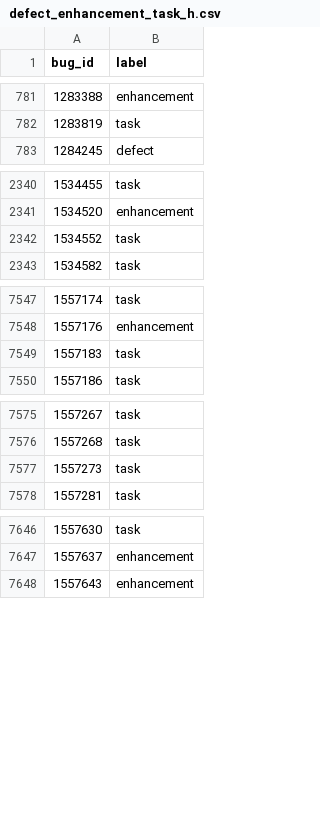
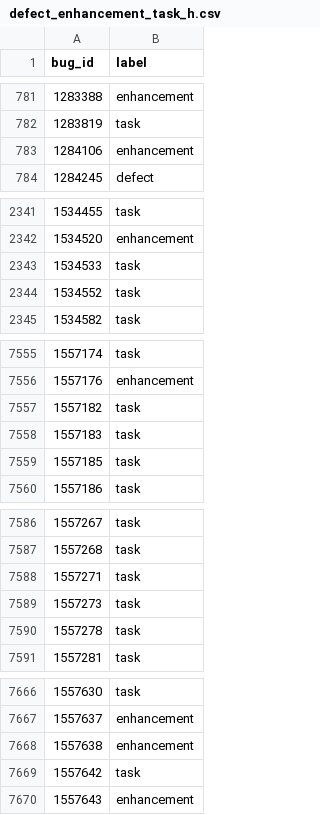
Before and after one commit to mozilla/bugbug, a CSV file: bugbug/labels/defect_enhancement_task_h.csv, drawn as a sheet; only a part is shown, gaps mark what is left out; the diff covers the shown part only; the diff names each change by its address in the sheet, - before the commit and + after, or states it on an @@ line.

Commit message:
Add more defect/enhancement/task labels gathered from changed made by users on Bugzilla

```diff
--- a/bugbug/labels/defect_enhancement_task_h.csv
+++ b/bugbug/labels/defect_enhancement_task_h.csv
+row 783: 1284106 | enhancement
+row 2343: 1534533 | task
+row 7557: 1557182 | task
+row 7559: 1557185 | task
+row 7588: 1557271 | task
+row 7590: 1557278 | task
+row 7668: 1557638 | enhancement
+row 7669: 1557642 | task
```
Also changed, not shown: 83 added rows, 1 removed row and 2 edited cells elsewhere in this file.
